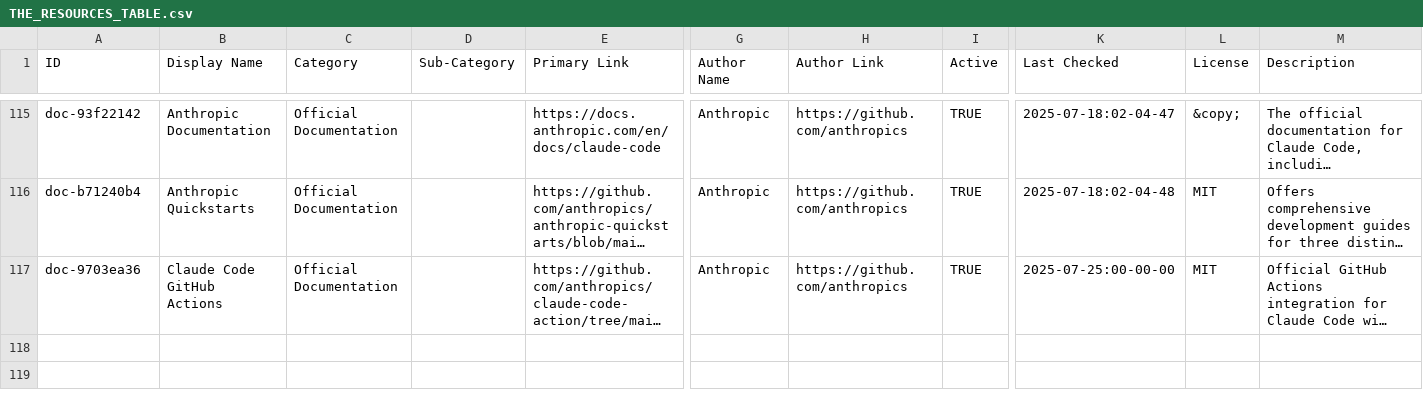
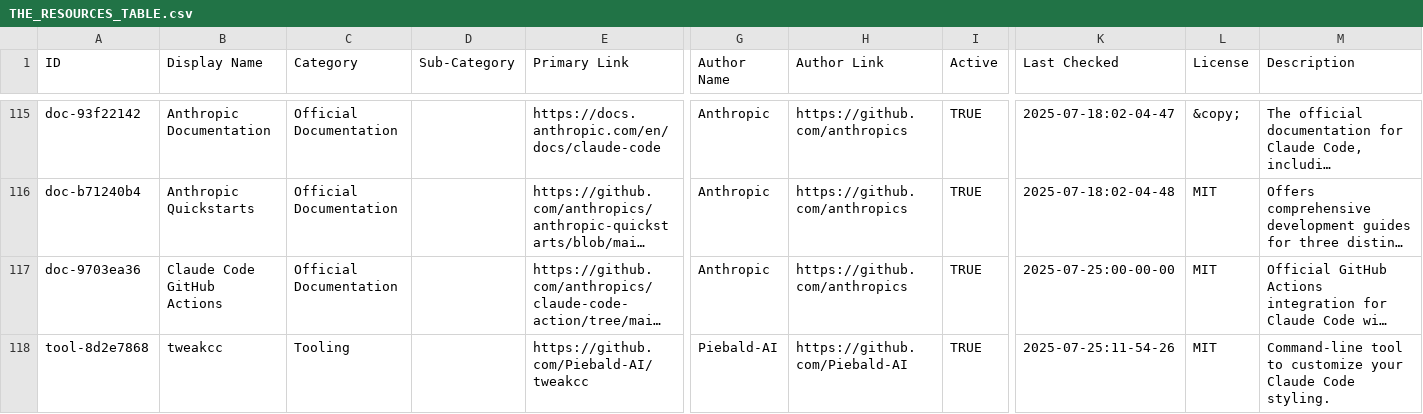
Before and after one commit to xianyu110/awesome-claude-code-zh, a CSV file: THE_RESOURCES_TABLE.csv, drawn as a sheet; only a part is shown, gaps mark what is left out; long unchanged cells end in …; rows hold the shown columns only; the diff names each change by its address in the sheet, - before the commit and + after, or states it on an @@ line.

Commit message:
Add tweakcc

```diff
--- a/THE_RESOURCES_TABLE.csv
+++ b/THE_RESOURCES_TABLE.csv
+row 118: tool-8d2e7868 | tweakcc | Tooling |  | https://github.com/Piebald-AI/tweakcc | Piebald-AI | https://github.com/Piebald-AI | TRUE | 2025-07-25:11-54-26 | MIT | Command-line tool to customize your Claude Code styling.
```
Also changed, not shown: 1 other file.
